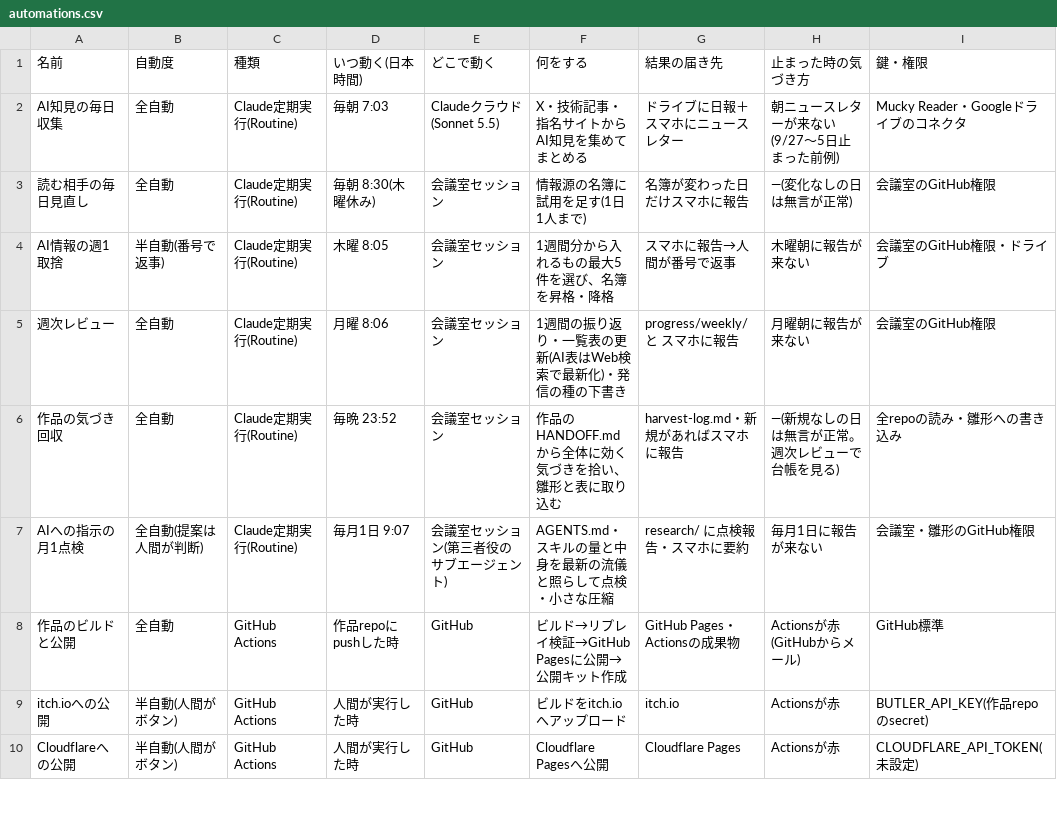
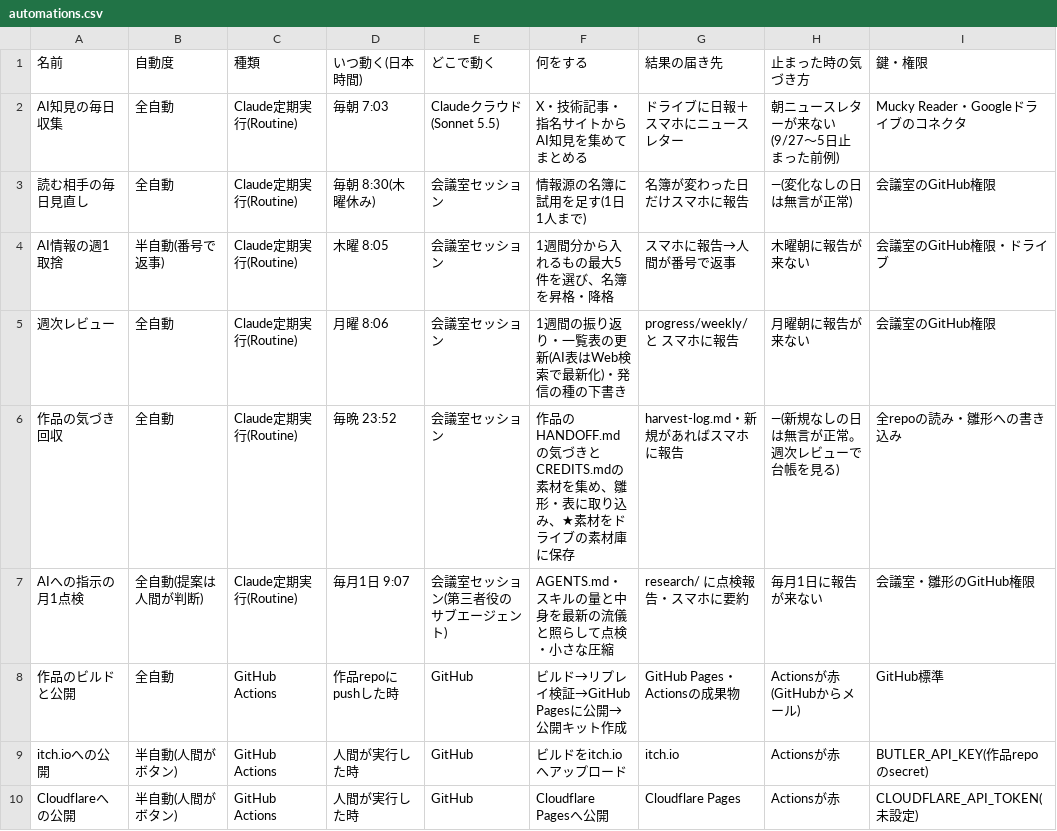
Before and after one commit to mukkii-game/Perfect_Dev_Environment, a CSV file: knowledge/tables/automations.csv, drawn as a sheet; only a part is shown; the diff names each change by its address in the sheet, - before the commit and + after, or states it on an @@ line.

```diff
--- a/knowledge/tables/automations.csv
+++ b/knowledge/tables/automations.csv
-F6 (何をする): 作品のHANDOFF.mdから全体に効く気づきを拾い、雛形と表に取り込む
+F6 (何をする): 作品のHANDOFF.mdの気づきとCREDITS.mdの素材を集め、雛形・表に取り込み、★素材をドライブの素材庫に保存
```
